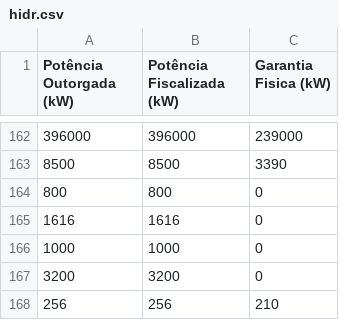
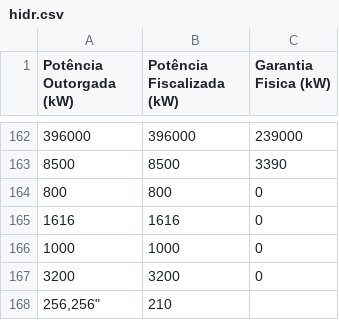
Before and after one commit to allexia1/aneel_analis, a CSV file: hidr.csv, drawn as a sheet; only a part is shown, gaps mark what is left out.

Commit message:
Update hidr.csv

```diff
--- a/hidr.csv
+++ b/hidr.csv
@@ -167,2 +167,2 @@
 "3200","3200","0"
-256,"256","210"
+"256,"256","210"
```
